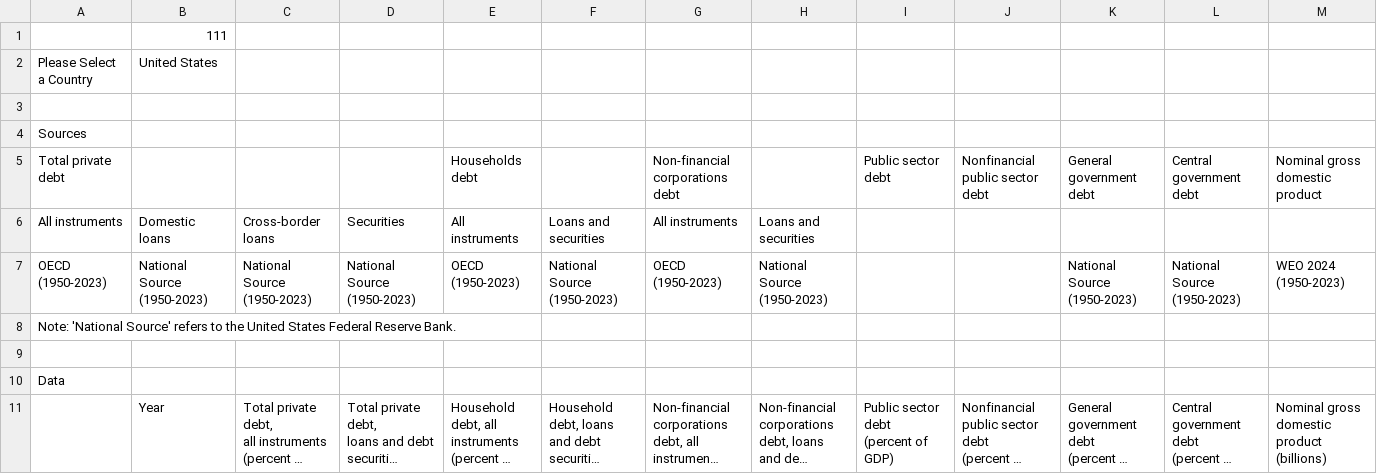
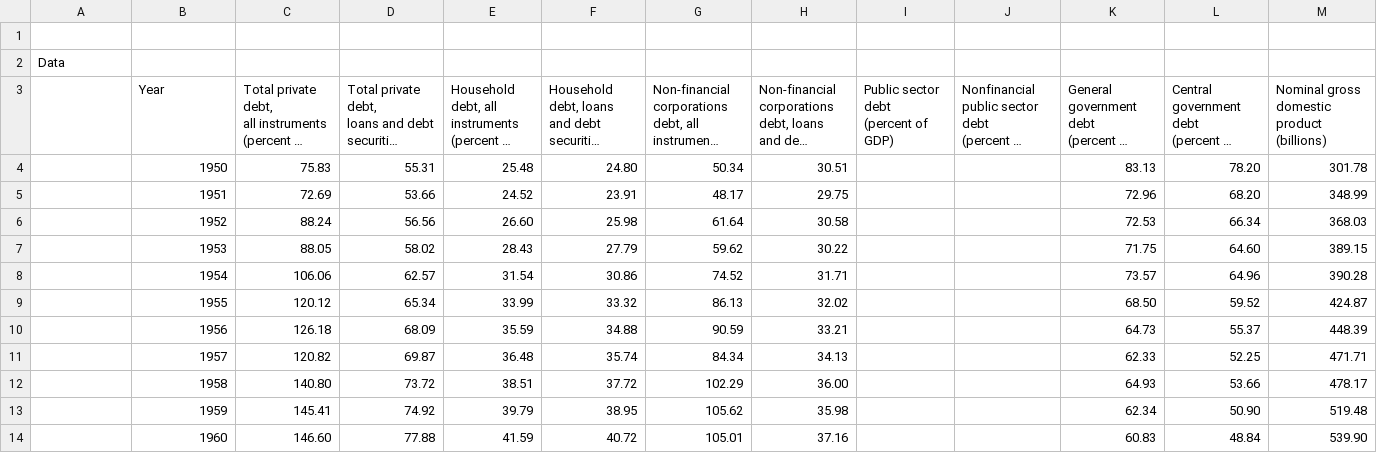
Before and after one commit to aeslha/july_21, a CSV file: GlobalDebtDatabase.csv, drawn as a sheet; only a part is shown; the shorter side is filled out with more unchanged rows; long unchanged cells end in ….

Commit message:
Add files via upload

```diff
--- a/GlobalDebtDatabase.csv
+++ b/GlobalDebtDatabase.csv
@@ -1,9 +1 @@
-,111,,,,,,,,,,,,
-Please Select a Country ,United States,,,,,,,,,,,,
-,,,,,,,,,,,,,
-Sources,,,,,,,,,,,,,
-Total private debt,,,,Households debt,,Non-financial corporations debt,,Public sector debt,Nonfinancial public sector debt,General government debt,Central government debt,Nominal gross domestic product,
-All instruments,Domestic loans,Cross-border loans,Securities,All instruments,Loans and securities,All instruments,Loans and securities,,,,,,
-OECD (1950-2023),National Source (1950-2023),National Source (1950-2023),National Source (1950-2023),OECD (1950-2023),National Source (1950-2023),OECD (1950-2023),National Source (1950-2023),,,National Source (1950-2023),National Source (1950-2023),WEO 2024 (1950-2023),
-Note: 'National Source' refers to the United States Federal Reserve Bank.,,,,,,,,,,,,,
 ,,,,,,,,,,,,,
```
